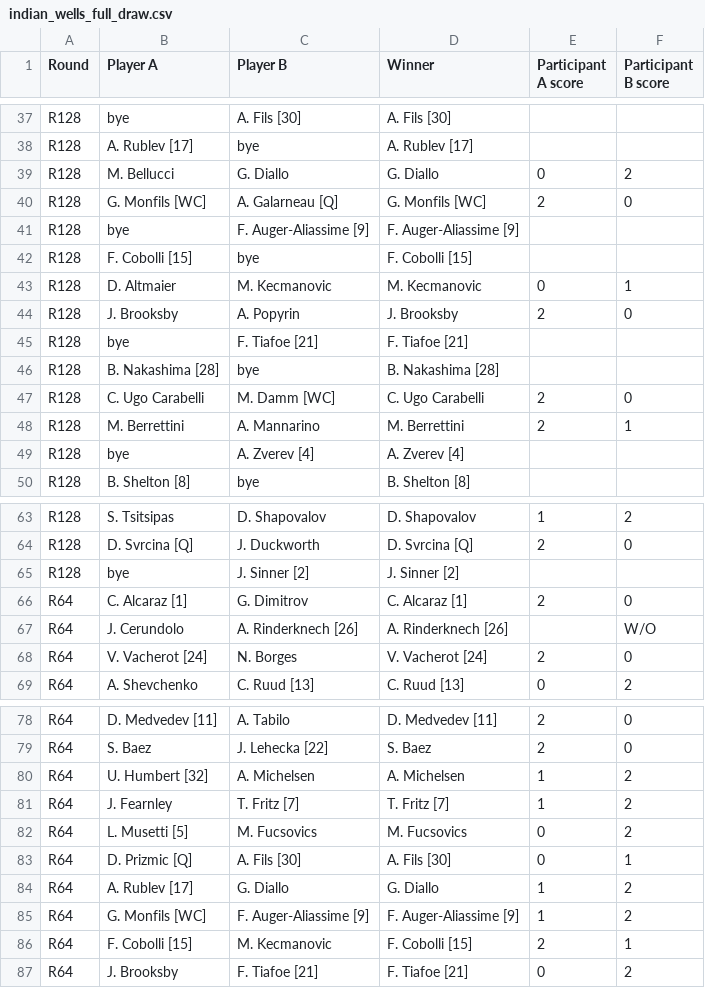
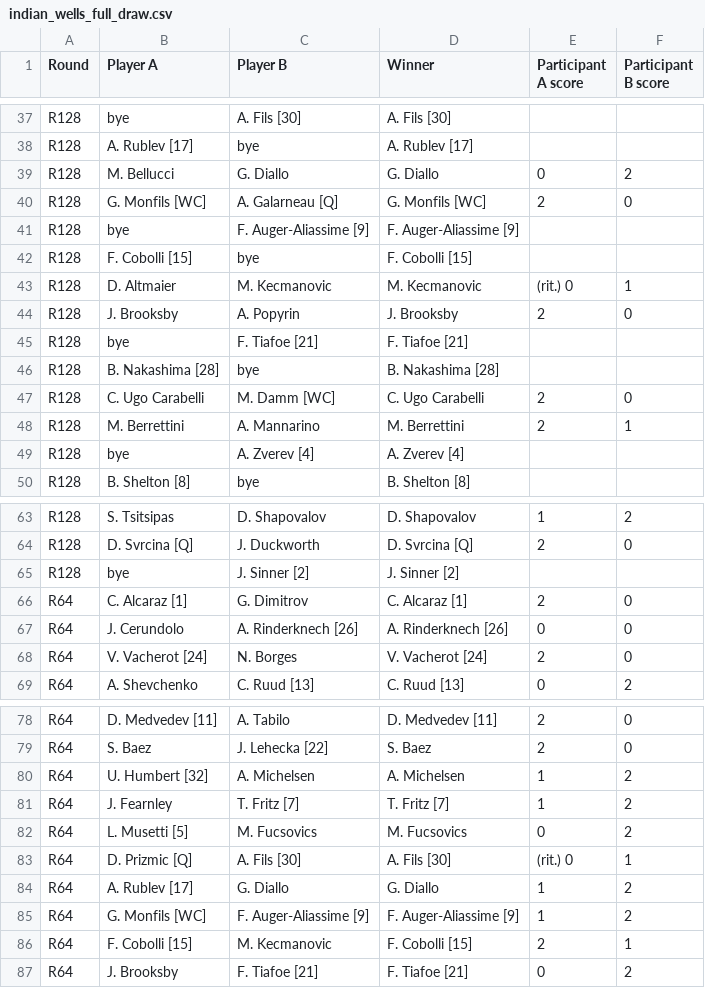
Before and after one commit to bennygiardina/tabellone_via_url, a CSV file: indian_wells_full_draw.csv, drawn as a sheet; only a part is shown, gaps mark what is left out.

```diff
--- a/indian_wells_full_draw.csv
+++ b/indian_wells_full_draw.csv
@@ -42,3 +42,3 @@ R128,bye,F. Auger-Aliassime [9],F. Auger-Aliassime [9],,
 R128,F. Cobolli [15],bye,F. Cobolli [15],,
-R128,D. Altmaier,M. Kecmanovic,M. Kecmanovic,0,1
+R128,D. Altmaier,M. Kecmanovic,M. Kecmanovic,(rit.) 0,1
 R128,J. Brooksby,A. Popyrin,J. Brooksby,2,0
@@ -66,3 +66,3 @@ R128,bye,J. Sinner [2],J. Sinner [2],,
 R64,C. Alcaraz [1],G. Dimitrov,C. Alcaraz [1],2,0
-R64,J. Cerundolo,A. Rinderknech [26],A. Rinderknech [26],,W/O
+R64,J. Cerundolo,A. Rinderknech [26],A. Rinderknech [26],0,0
 R64,V. Vacherot [24],N. Borges,V. Vacherot [24],2,0
@@ -82,3 +82,3 @@ R64,J. Fearnley,T. Fritz [7],T. Fritz [7],1,2
 R64,L. Musetti [5],M. Fucsovics,M. Fucsovics,0,2
-R64,D. Prizmic [Q],A. Fils [30],A. Fils [30],0,1
+R64,D. Prizmic [Q],A. Fils [30],A. Fils [30],(rit.) 0,1
 R64,A. Rublev [17],G. Diallo,G. Diallo,1,2
```
